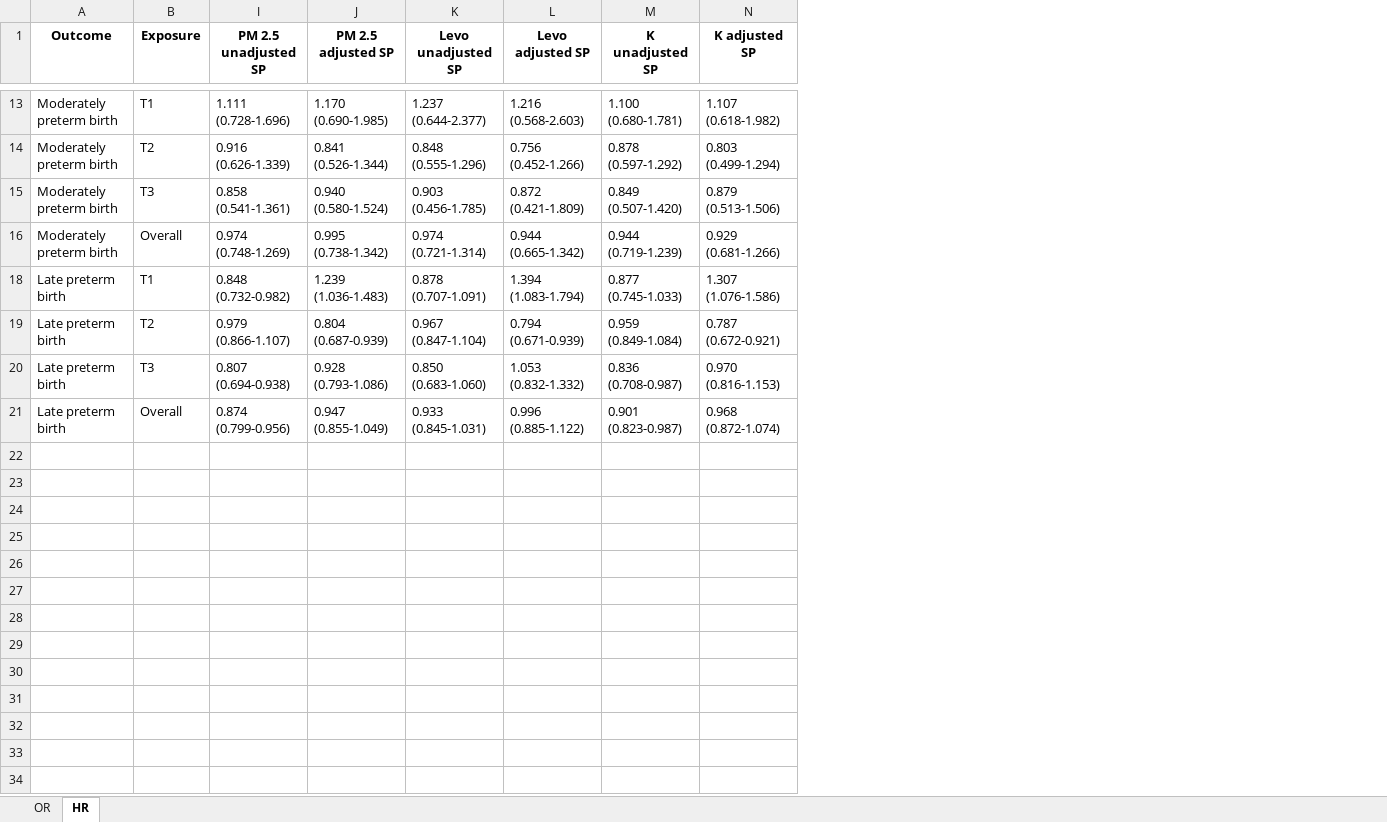
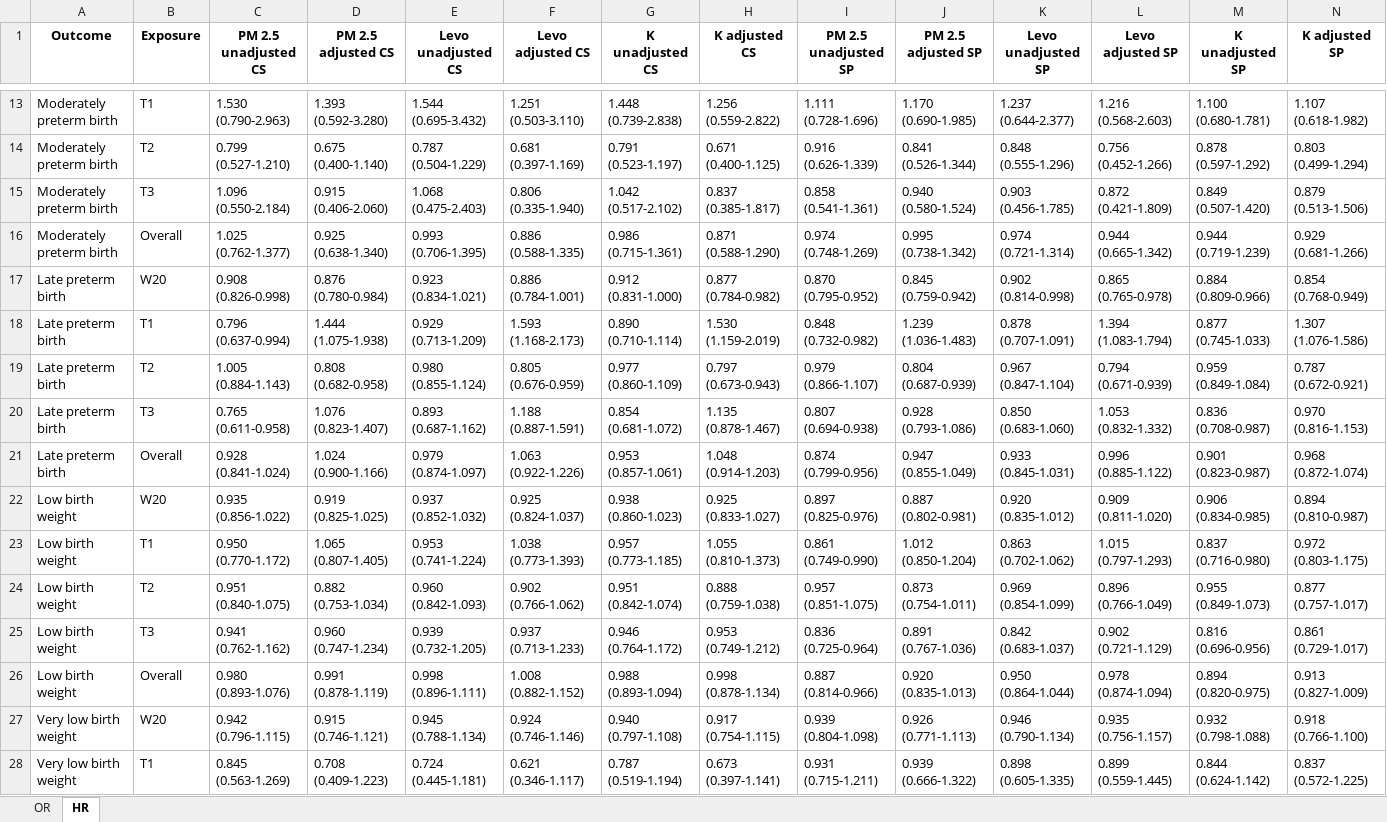
Before and after one commit to ClimChange-NewbornHealth/Pollution_PerinatalOutcomes_Temuco26, an Excel workbook: 03_Output/Models/Tables/Tab_Exposure_PO_IQR.xlsx, sheet HR, drawn as a sheet; only a part is shown, gaps mark what is left out; values as stored, in another font and other column widths than the file's, no borders; the diff covers the shown part only; the diff names each change by its address in the sheet, - before the commit and + after, or states it on an @@ line.

```diff
--- a/03_Output/Models/Tables/Tab_Exposure_PO_IQR.xlsx (sheet HR)
+++ b/03_Output/Models/Tables/Tab_Exposure_PO_IQR.xlsx (sheet HR)
@@ column C (PM 2.5 unadjusted CS) unhidden, rows 13-16: 1.530 (0.790-2.963) | 0.799 (0.527-1.210) | 1.096 (0.550-2.184) | 1.025 (0.762-1.377); rows 18-21: 0.796 (0.637-0.994) | 1.005 (0.884-1.143) | 0.765 (0.611-0.958) | 0.928 (0.841-1.024) @@
@@ column D (PM 2.5 adjusted CS) unhidden, rows 13-16: 1.393 (0.592-3.280) | 0.675 (0.400-1.140) | 0.915 (0.406-2.060) | 0.925 (0.638-1.340); rows 18-21: 1.444 (1.075-1.938) | 0.808 (0.682-0.958) | 1.076 (0.823-1.407) | 1.024 (0.900-1.166) @@
@@ column E (Levo unadjusted CS) unhidden, rows 13-16: 1.544 (0.695-3.432) | 0.787 (0.504-1.229) | 1.068 (0.475-2.403) | 0.993 (0.706-1.395); rows 18-21: 0.929 (0.713-1.209) | 0.980 (0.855-1.124) | 0.893 (0.687-1.162) | 0.979 (0.874-1.097) @@
@@ column F (Levo adjusted CS) unhidden, rows 13-16: 1.251 (0.503-3.110) | 0.681 (0.397-1.169) | 0.806 (0.335-1.940) | 0.886 (0.588-1.335); rows 18-21: 1.593 (1.168-2.173) | 0.805 (0.676-0.959) | 1.188 (0.887-1.591) | 1.063 (0.922-1.226) @@
@@ column G (K unadjusted CS) unhidden, rows 13-16: 1.448 (0.739-2.838) | 0.791 (0.523-1.197) | 1.042 (0.517-2.102) | 0.986 (0.715-1.361); rows 18-21: 0.890 (0.710-1.114) | 0.977 (0.860-1.109) | 0.854 (0.681-1.072) | 0.953 (0.857-1.061) @@
@@ column H (K adjusted CS) unhidden, rows 13-16: 1.256 (0.559-2.822) | 0.671 (0.400-1.125) | 0.837 (0.385-1.817) | 0.871 (0.588-1.290); rows 18-21: 1.530 (1.159-2.019) | 0.797 (0.673-0.943) | 1.135 (0.878-1.467) | 1.048 (0.914-1.203) @@
+row 17: Late preterm birth | W20 | 0.908 (0.826-0.998) | 0.876 (0.780-0.984) | 0.923 (0.834-1.021) | 0.886 (0.784-1.001) | 0.912 (0.831-1.000) | 0.877 (0.784-0.982) | 0.870 (0.795-0.952) | 0.845 (0.759-0.942) | 0.902 (0.814-0.998) | 0.865 (0.765-0.978) | 0.884 (0.809-0.966) | 0.854 (0.768-0.949)
+row 22: Low birth weight | W20 | 0.935 (0.856-1.022) | 0.919 (0.825-1.025) | 0.937 (0.852-1.032) | 0.925 (0.824-1.037) | 0.938 (0.860-1.023) | 0.925 (0.833-1.027) | 0.897 (0.825-0.976) | 0.887 (0.802-0.981) | 0.920 (0.835-1.012) | 0.909 (0.811-1.020) | 0.906 (0.834-0.985) | 0.894 (0.810-0.987)
+row 23: Low birth weight | T1 | 0.950 (0.770-1.172) | 1.065 (0.807-1.405) | 0.953 (0.741-1.224) | 1.038 (0.773-1.393) | 0.957 (0.773-1.185) | 1.055 (0.810-1.373) | 0.861 (0.749-0.990) | 1.012 (0.850-1.204) | 0.863 (0.702-1.062) | 1.015 (0.797-1.293) | 0.837 (0.716-0.980) | 0.972 (0.803-1.175)
+row 24: Low birth weight | T2 | 0.951 (0.840-1.075) | 0.882 (0.753-1.034) | 0.960 (0.842-1.093) | 0.902 (0.766-1.062) | 0.951 (0.842-1.074) | 0.888 (0.759-1.038) | 0.957 (0.851-1.075) | 0.873 (0.754-1.011) | 0.969 (0.854-1.099) | 0.896 (0.766-1.049) | 0.955 (0.849-1.073) | 0.877 (0.757-1.017)
+row 25: Low birth weight | T3 | 0.941 (0.762-1.162) | 0.960 (0.747-1.234) | 0.939 (0.732-1.205) | 0.937 (0.713-1.233) | 0.946 (0.764-1.172) | 0.953 (0.749-1.212) | 0.836 (0.725-0.964) | 0.891 (0.767-1.036) | 0.842 (0.683-1.037) | 0.902 (0.721-1.129) | 0.816 (0.696-0.956) | 0.861 (0.729-1.017)
+row 26: Low birth weight | Overall | 0.980 (0.893-1.076) | 0.991 (0.878-1.119) | 0.998 (0.896-1.111) | 1.008 (0.882-1.152) | 0.988 (0.893-1.094) | 0.998 (0.878-1.134) | 0.887 (0.814-0.966) | 0.920 (0.835-1.013) | 0.950 (0.864-1.044) | 0.978 (0.874-1.094) | 0.894 (0.820-0.975) | 0.913 (0.827-1.009)
+row 27: Very low birth weight | W20 | 0.942 (0.796-1.115) | 0.915 (0.746-1.121) | 0.945 (0.788-1.134) | 0.924 (0.746-1.146) | 0.940 (0.797-1.108) | 0.917 (0.754-1.115) | 0.939 (0.804-1.098) | 0.926 (0.771-1.113) | 0.946 (0.790-1.134) | 0.935 (0.756-1.157) | 0.932 (0.798-1.088) | 0.918 (0.766-1.100)
+row 28: Very low birth weight | T1 | 0.845 (0.563-1.269) | 0.708 (0.409-1.223) | 0.724 (0.445-1.181) | 0.621 (0.346-1.117) | 0.787 (0.519-1.194) | 0.673 (0.397-1.141) | 0.931 (0.715-1.211) | 0.939 (0.666-1.322) | 0.898 (0.605-1.335) | 0.899 (0.559-1.445) | 0.844 (0.624-1.142) | 0.837 (0.572-1.225)
```
Also changed, not shown: 11 added rows elsewhere in this sheet, sheet OR, 03_Output/Models/Tables/Tab_Exposure_PO.xlsx, 03_Output/Models/Tables/Tab_Exposure_PO_cox_cesarea_stratified_IQR.xlsx, 32 other files.
